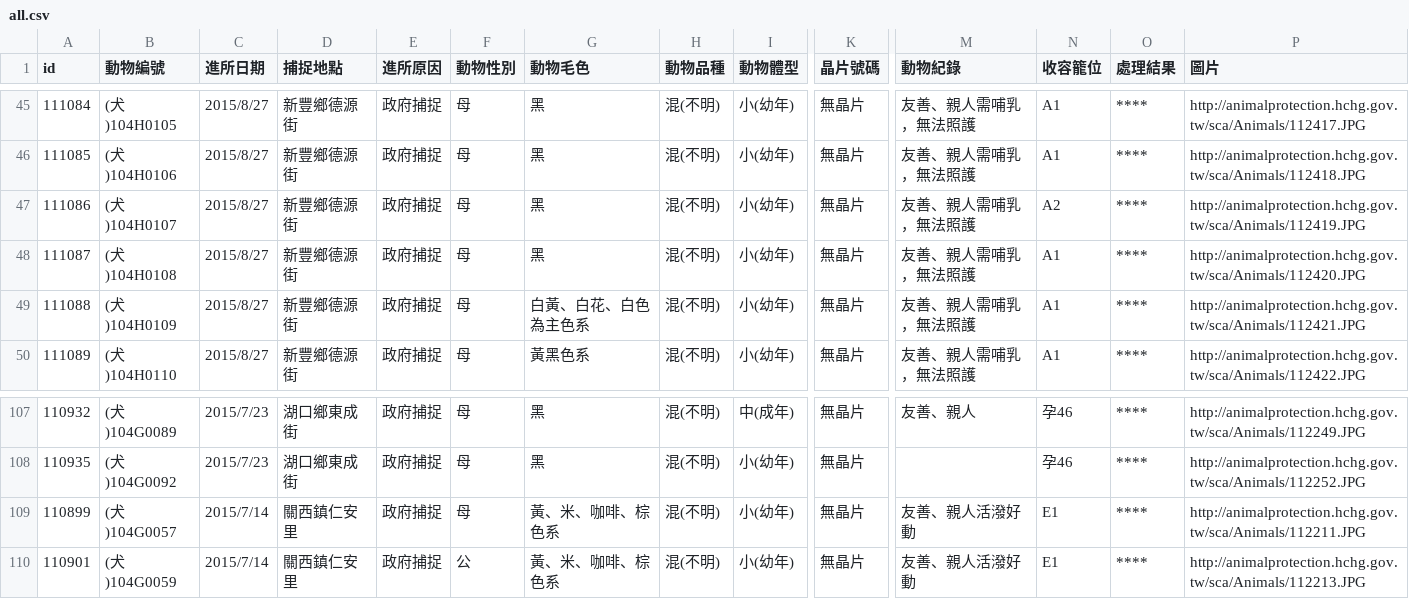
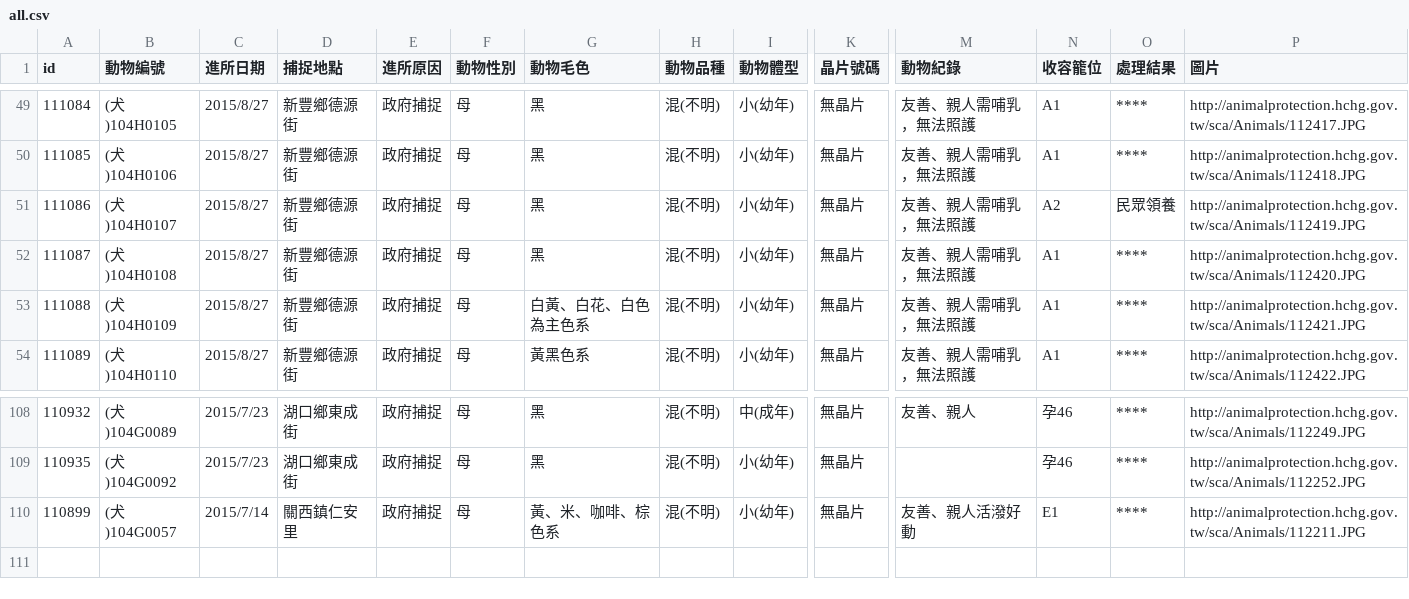
Before and after one commit to g0v/animal.coa, a CSV file: 新竹縣/all.csv, drawn as a sheet; only a part is shown, gaps mark what is left out; removed rows and columns are numbered as before the commit, all else as after; rows hold the shown columns only; the diff covers the shown part only; the diff names each change by its address in the sheet, - before the commit and + after, or states it on an @@ line.

```diff
--- a/新竹縣/all.csv
+++ b/新竹縣/all.csv
-O51 (處理結果): ****
+O51 (處理結果): 民眾領養
-row 110: 110901 | (犬)104G0059 | 2015/7/14 | 關西鎮仁安里 | 政府捕捉 | 公 | 黃、米、咖啡、棕色系 | 混(不明) | 小(幼年) | 無晶片 | 友善、親人活潑好動 | E1 | **** | http://animalprotection.hchg.gov.tw/sca/Animals/112213.JPG
```
Also changed, not shown: 4 added rows, 3 removed rows and 4 edited cells elsewhere in this file, 臺北市/all.csv.
